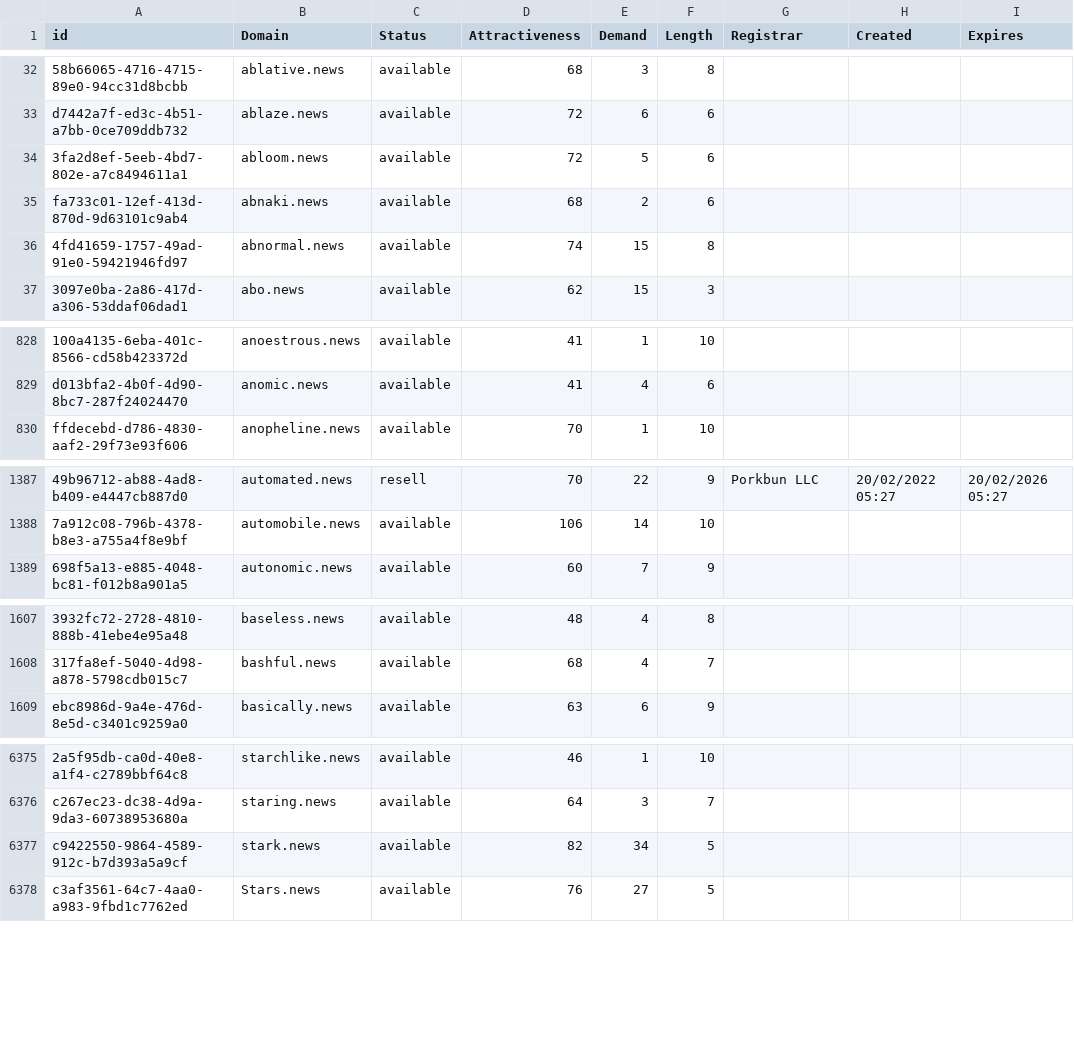
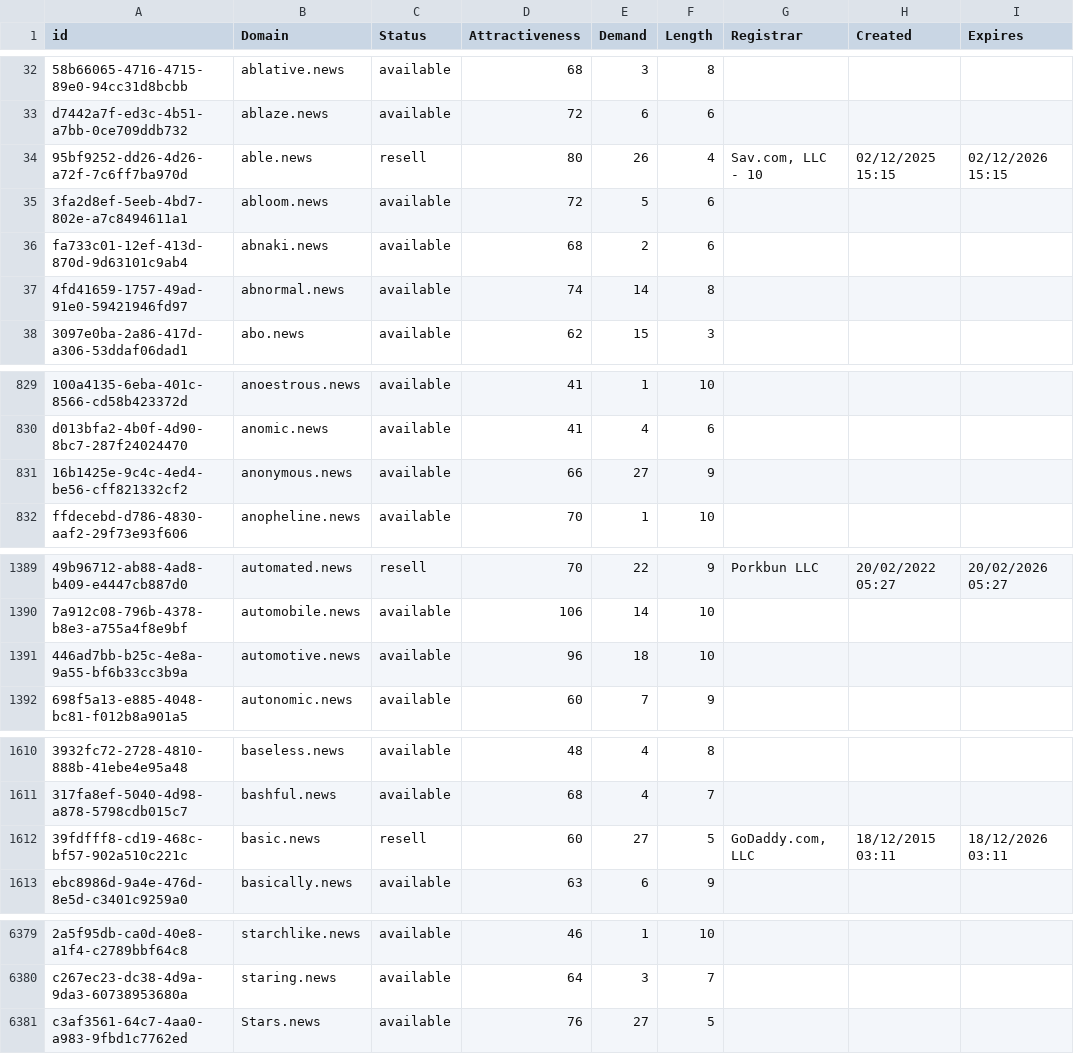
Before and after one commit to UniqueDomains/news-oneword-domains, a CSV file: news.csv, drawn as a sheet; only a part is shown, gaps mark what is left out; removed rows and columns are numbered as before the commit, all else as after; the diff covers the shown part only; the diff names each change by its address in the sheet, - before the commit and + after, or states it on an @@ line.

Commit message:
Domains update

```diff
--- a/news.csv
+++ b/news.csv
+row 34: 95bf9252-dd26-4d26-a72f-7c6ff7ba970d | able.news | resell | 80 | 26 | 4 | Sav.com, LLC - 10 | 02/12/2025 15:15 | 02/12/2026 15:15
-E37 (Demand): 15
+E37 (Demand): 14
+row 831: 16b1425e-9c4c-4ed4-be56-cff821332cf2 | anonymous.news | available | 66 | 27 | 9
+row 1391: 446ad7bb-b25c-4e8a-9a55-bf6b33cc3b9a | automotive.news | available | 96 | 18 | 10
+row 1612: 39fdfff8-cd19-468c-bf57-902a510c221c | basic.news | resell | 60 | 27 | 5 | GoDaddy.com, LLC | 18/12/2015 03:11 | 18/12/2026 03:11
-row 6377: c9422550-9864-4589-912c-b7d393a5a9cf | stark.news | available | 82 | 34 | 5
```
Also changed, not shown: 143 edited cells elsewhere in this file, 2 other files.
